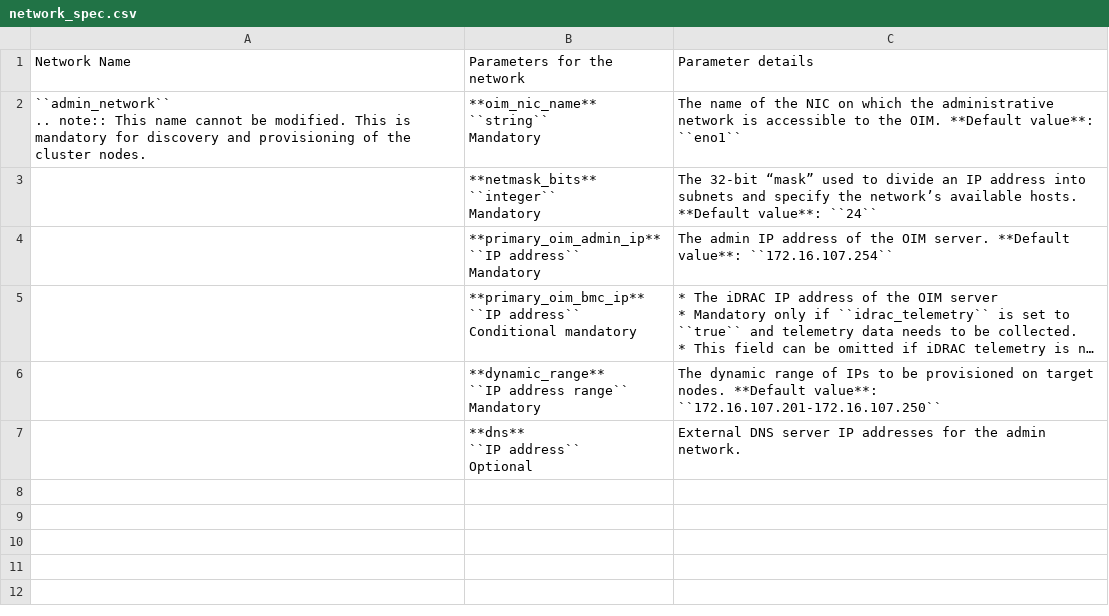
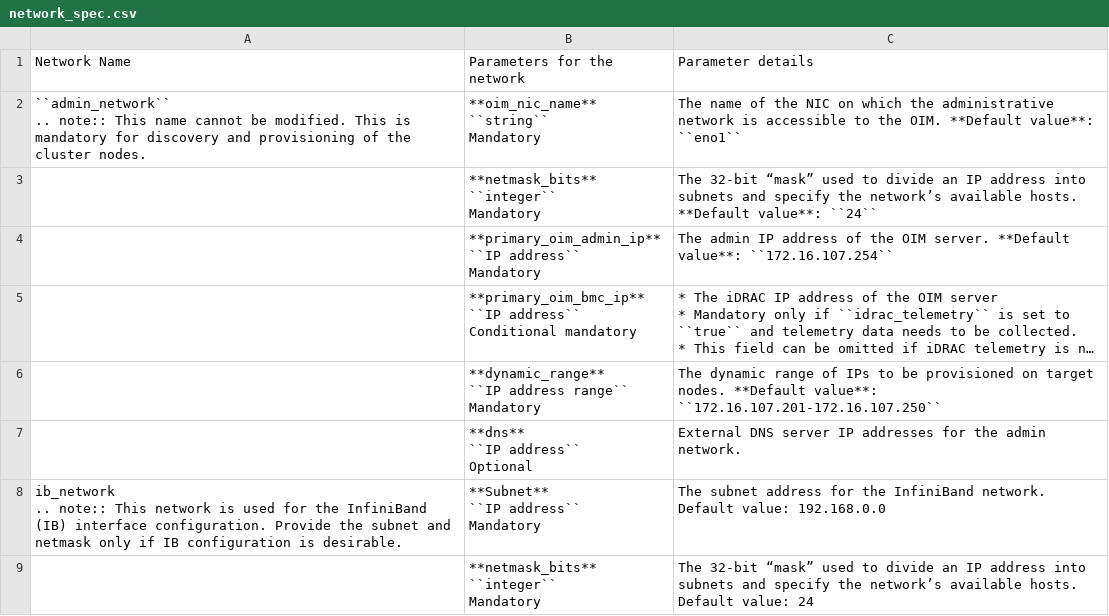
Before and after one commit to vasanthsathya/Doc-Generation, a CSV file: docs/source/Tables/network_spec.csv, drawn as a sheet; long unchanged cells end in ….

```diff
--- a/docs/source/Tables/network_spec.csv
+++ b/docs/source/Tables/network_spec.csv
@@ -39 +39,14 @@ Optional","External DNS server IP addresses for the admin network.
  "
+"ib_network
+
+.. note:: This network is used for the InfiniBand (IB) interface configuration. Provide the subnet and netmask only if IB configuration is desirable.","**Subnet**
+
+``IP address``
+
+Mandatory","The subnet address for the InfiniBand network.
+Default value: 192.168.0.0"
+,"**netmask_bits**
+
+``integer``
+
+Mandatory",The 32-bit “mask” used to divide an IP address into subnets and specify the network’s available hosts. Default value: 24
```
Also changed, not shown: 3 other files.
